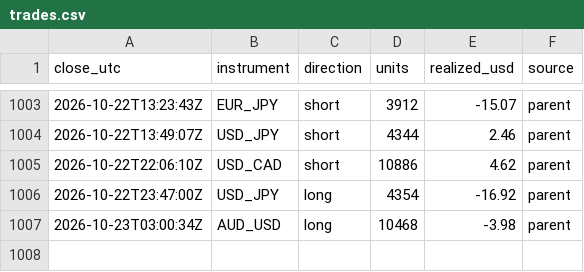
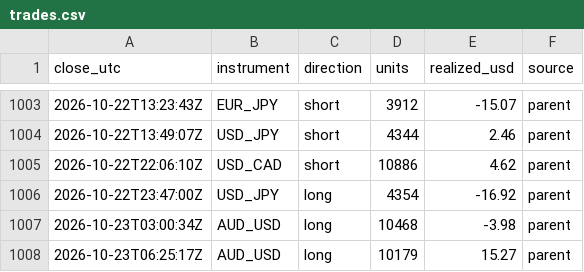
Before and after one commit to BrockStar3540/mr-scrooge-v6, a CSV file: livelog/trades.csv, drawn as a sheet; only a part is shown, gaps mark what is left out; the diff names each change by its address in the sheet, - before the commit and + after, or states it on an @@ line.

```diff
--- a/livelog/trades.csv
+++ b/livelog/trades.csv
+row 1008: 2026-10-23T06:25:17Z | AUD_USD | long | 10179 | 15.27 | parent
```
Also changed, not shown: livelog/equity.csv, 3 other files.
